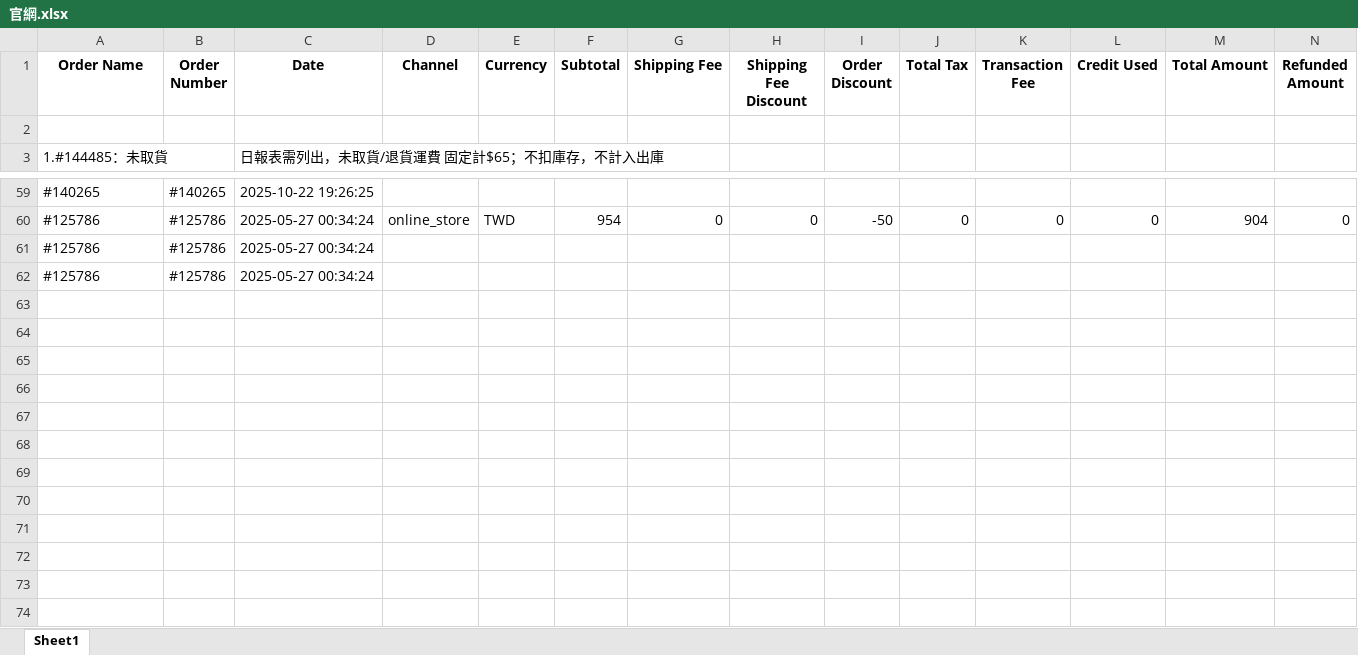
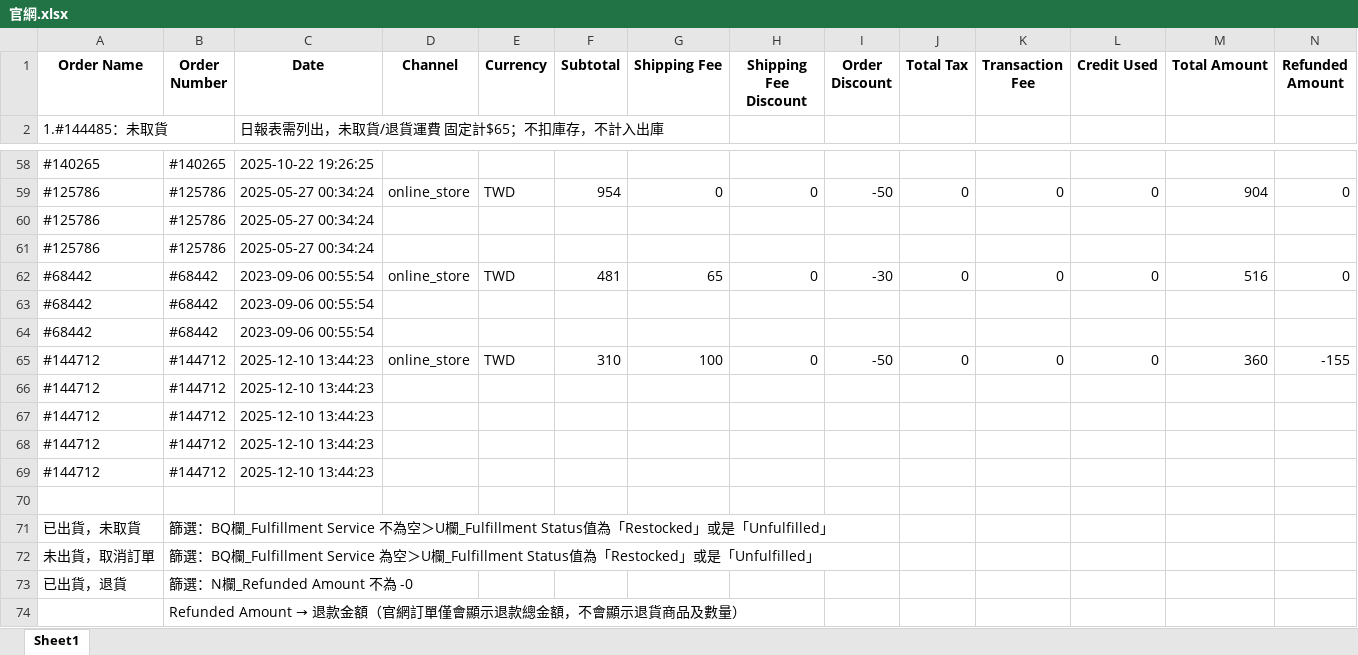
Before and after one commit to lee2nd/e-commerce-ERP-system-streamlit-app, an Excel workbook: data/官網.xlsx, sheet Sheet1, drawn as a sheet; only a part is shown, gaps mark what is left out; values as stored, in another font and other column widths than the file's, no borders; removed rows and columns are numbered as before the commit, all else as after; rows hold the shown columns only; the diff names each change by its address in the sheet, - before the commit and + after, or states it on an @@ line.

Commit message:
chore: update 官網.xlsx

```diff
--- a/data/官網.xlsx (sheet Sheet1)
+++ b/data/官網.xlsx (sheet Sheet1)
-row 2: (empty)
+row 62: #68442 | #68442 | 2023-09-06 00:55:54 | online_store | TWD | 481 | 65 | 0 | -30 | 0 | 0 | 0 | 516 | 0
+row 63: #68442 | #68442 | 2023-09-06 00:55:54
+row 64: #68442 | #68442 | 2023-09-06 00:55:54
+row 65: #144712 | #144712 | 2025-12-10 13:44:23 | online_store | TWD | 310 | 100 | 0 | -50 | 0 | 0 | 0 | 360 | -155
+row 66: #144712 | #144712 | 2025-12-10 13:44:23
+row 67: #144712 | #144712 | 2025-12-10 13:44:23
+row 68: #144712 | #144712 | 2025-12-10 13:44:23
+row 69: #144712 | #144712 | 2025-12-10 13:44:23
+row 70: (empty)
+row 71: 已出貨，未取貨 | 篩選：BQ欄_Fulfillment Service 不為空＞U欄_Fulfillment Status值為「Restocked」或是「Unfulfilled」
+row 72: 未出貨，取消訂單 | 篩選：BQ欄_Fulfillment Service 為空＞U欄_Fulfillment Status值為「Restocked」或是「Unfulfilled」
+row 73: 已出貨，退貨 | 篩選：N欄_Refunded Amount 不為 -0
+row 74:  | Refunded Amount → 退款金額（官網訂單僅會顯示退款總金額，不會顯示退貨商品及數量）
```
